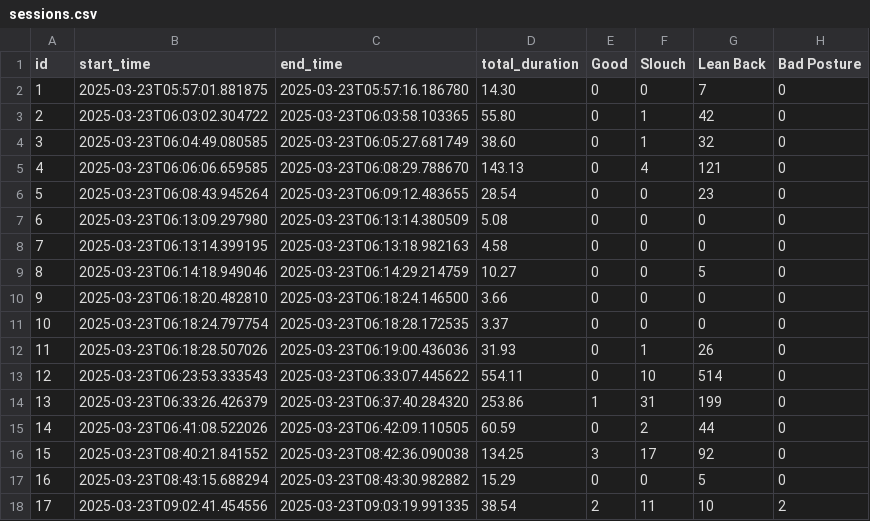
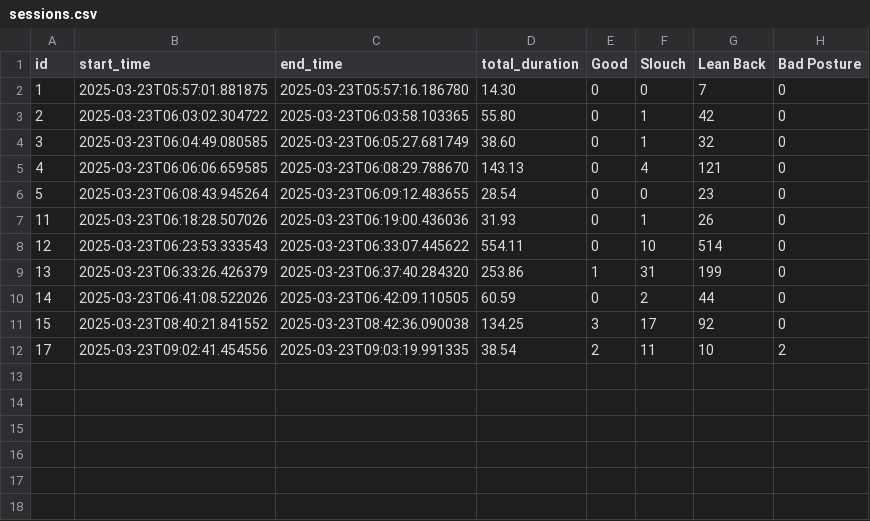
Before and after one commit to mike-rao/positura, a CSV file: backend/sessions.csv, drawn as a sheet; the diff names each change by its address in the sheet, - before the commit and + after, or states it on an @@ line.

```diff
--- a/backend/sessions.csv
+++ b/backend/sessions.csv
-row 7: 6 | 2025-03-23T06:13:09.297980 | 2025-03-23T06:13:14.380509 | 5.08 | 0 | 0 | 0 | 0
-row 8: 7 | 2025-03-23T06:13:14.399195 | 2025-03-23T06:13:18.982163 | 4.58 | 0 | 0 | 0 | 0
-row 9: 8 | 2025-03-23T06:14:18.949046 | 2025-03-23T06:14:29.214759 | 10.27 | 0 | 0 | 5 | 0
-row 10: 9 | 2025-03-23T06:18:20.482810 | 2025-03-23T06:18:24.146500 | 3.66 | 0 | 0 | 0 | 0
-row 11: 10 | 2025-03-23T06:18:24.797754 | 2025-03-23T06:18:28.172535 | 3.37 | 0 | 0 | 0 | 0
-row 17: 16 | 2025-03-23T08:43:15.688294 | 2025-03-23T08:43:30.982882 | 15.29 | 0 | 0 | 5 | 0
```
Also changed, not shown: 2 other files.
